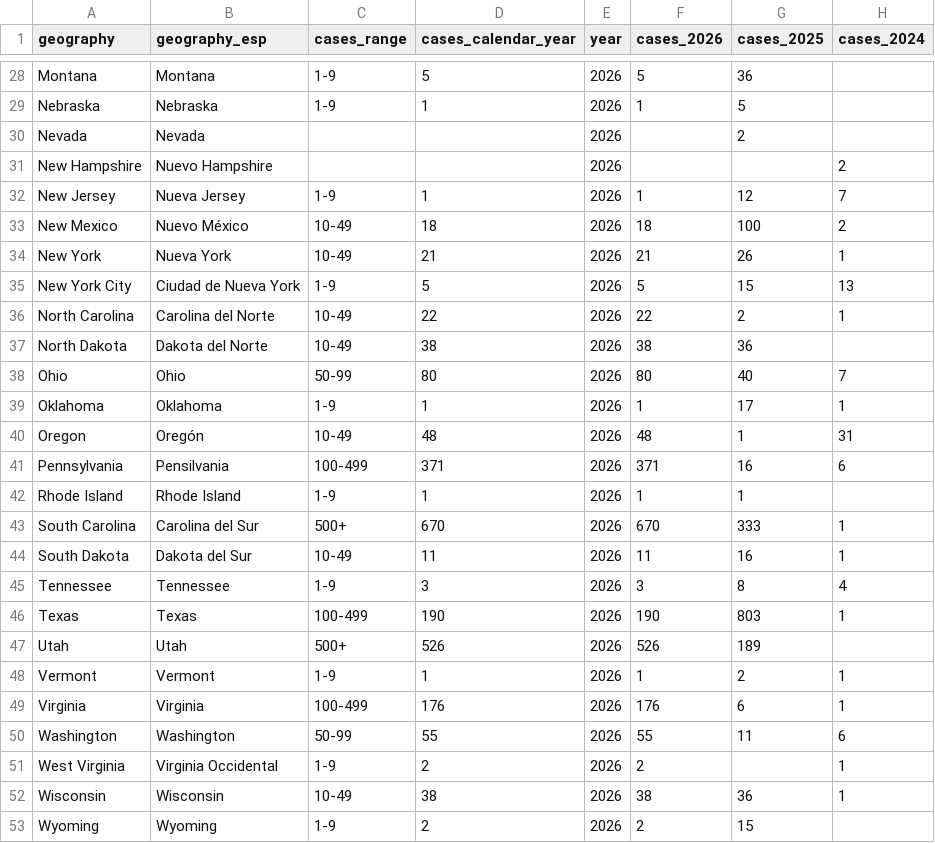
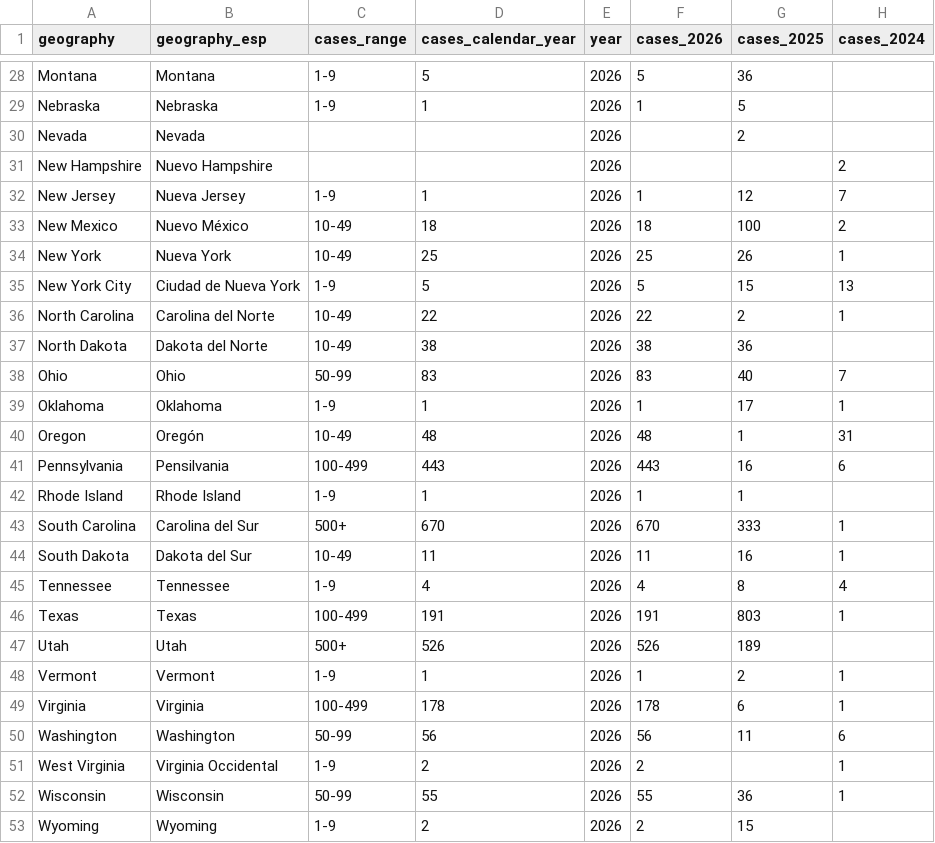
Before and after one commit to annie-jennemann/measles2, a CSV file: last_map_us.csv, drawn as a sheet; only a part is shown, gaps mark what is left out; the diff covers the shown part only.

```diff
--- a/last_map_us.csv
+++ b/last_map_us.csv
@@ -33,3 +33,3 @@ New Jersey,Nueva Jersey,1-9,1,2026,1,12,7
 New Mexico,Nuevo México,10-49,18,2026,18,100,2
-New York,Nueva York,10-49,21,2026,21,26,1
+New York,Nueva York,10-49,25,2026,25,26,1
 New York City,Ciudad de Nueva York,1-9,5,2026,5,15,13
@@ -37,6 +37,6 @@ North Carolina,Carolina del Norte,10-49,22,2026,22,2,1
 North Dakota,Dakota del Norte,10-49,38,2026,38,36,
-Ohio,Ohio,50-99,80,2026,80,40,7
+Ohio,Ohio,50-99,83,2026,83,40,7
 Oklahoma,Oklahoma,1-9,1,2026,1,17,1
 Oregon,Oregón,10-49,48,2026,48,1,31
-Pennsylvania,Pensilvania,100-499,371,2026,371,16,6
+Pennsylvania,Pensilvania,100-499,443,2026,443,16,6
 Rhode Island,Rhode Island,1-9,1,2026,1,1,
@@ -44,10 +44,10 @@ South Carolina,Carolina del Sur,500+,670,2026,670,333,1
 South Dakota,Dakota del Sur,10-49,11,2026,11,16,1
-Tennessee,Tennessee,1-9,3,2026,3,8,4
-Texas,Texas,100-499,190,2026,190,803,1
+Tennessee,Tennessee,1-9,4,2026,4,8,4
+Texas,Texas,100-499,191,2026,191,803,1
 Utah,Utah,500+,526,2026,526,189,
 Vermont,Vermont,1-9,1,2026,1,2,1
-Virginia,Virginia,100-499,176,2026,176,6,1
-Washington,Washington,50-99,55,2026,55,11,6
+Virginia,Virginia,100-499,178,2026,178,6,1
+Washington,Washington,50-99,56,2026,56,11,6
 West Virginia,Virginia Occidental,1-9,2,2026,2,,1
-Wisconsin,Wisconsin,10-49,38,2026,38,36,1
+Wisconsin,Wisconsin,50-99,55,2026,55,36,1
 Wyoming,Wyoming,1-9,2,2026,2,15,
```
Also changed, not shown: 14 edited cells elsewhere in this file, last_annual_us.csv, last_weekly_us.csv.
